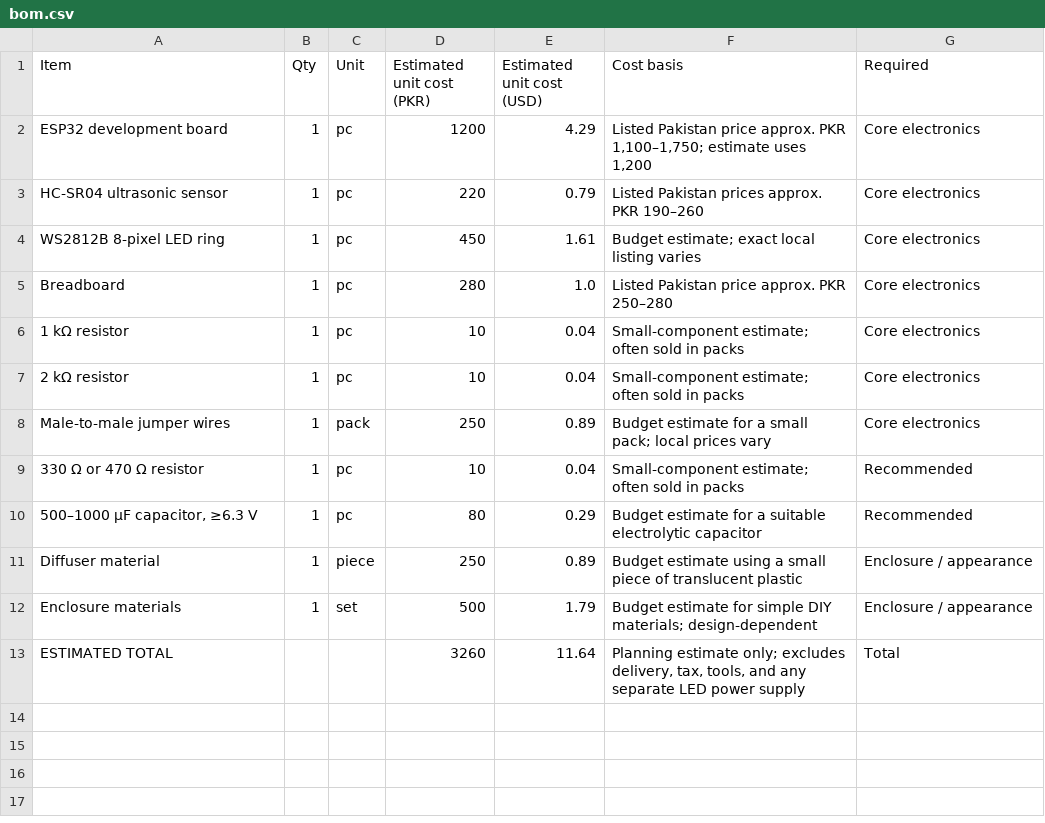
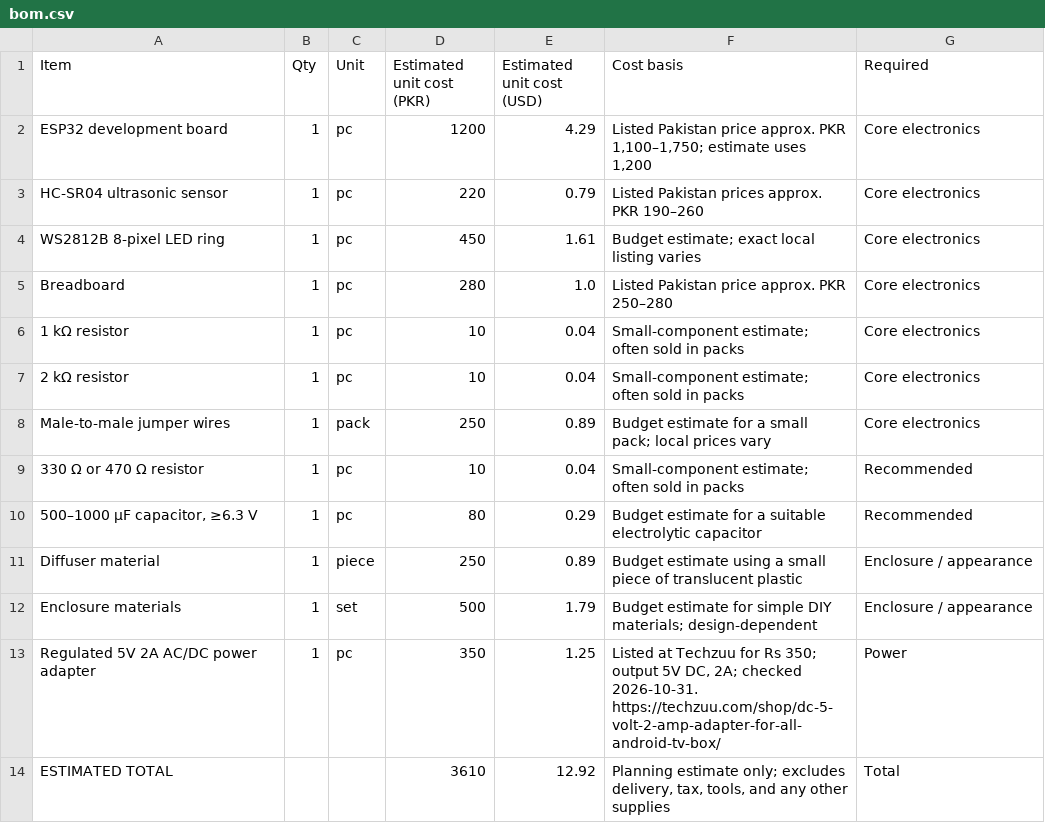
Before and after one commit to be-keb/flex, a CSV file: bom.csv, drawn as a sheet.

Commit message:
Add files via upload

```diff
--- a/bom.csv
+++ b/bom.csv
@@ -12,2 +12,3 @@ Diffuser material,1,piece,250,0.89,Budget estimate using a small piece of transl
 Enclosure materials,1,set,500,1.79,Budget estimate for simple DIY materials; design-dependent,Enclosure / appearance
-ESTIMATED TOTAL,,,3260,11.64,"Planning estimate only; excludes delivery, tax, tools, and any separate LED power supply",Total
+Regulated 5V 2A AC/DC power adapter,1,pc,350,1.25,"Listed at Techzuu for Rs 350; output 5V DC, 2A; checked 2026-10-31. https://techzuu.com/shop/dc-5-volt-2-amp-adapter-for-all-android-tv-box/",Power
+ESTIMATED TOTAL,,,3610,12.92,"Planning estimate only; excludes delivery, tax, tools, and any other supplies",Total
```
